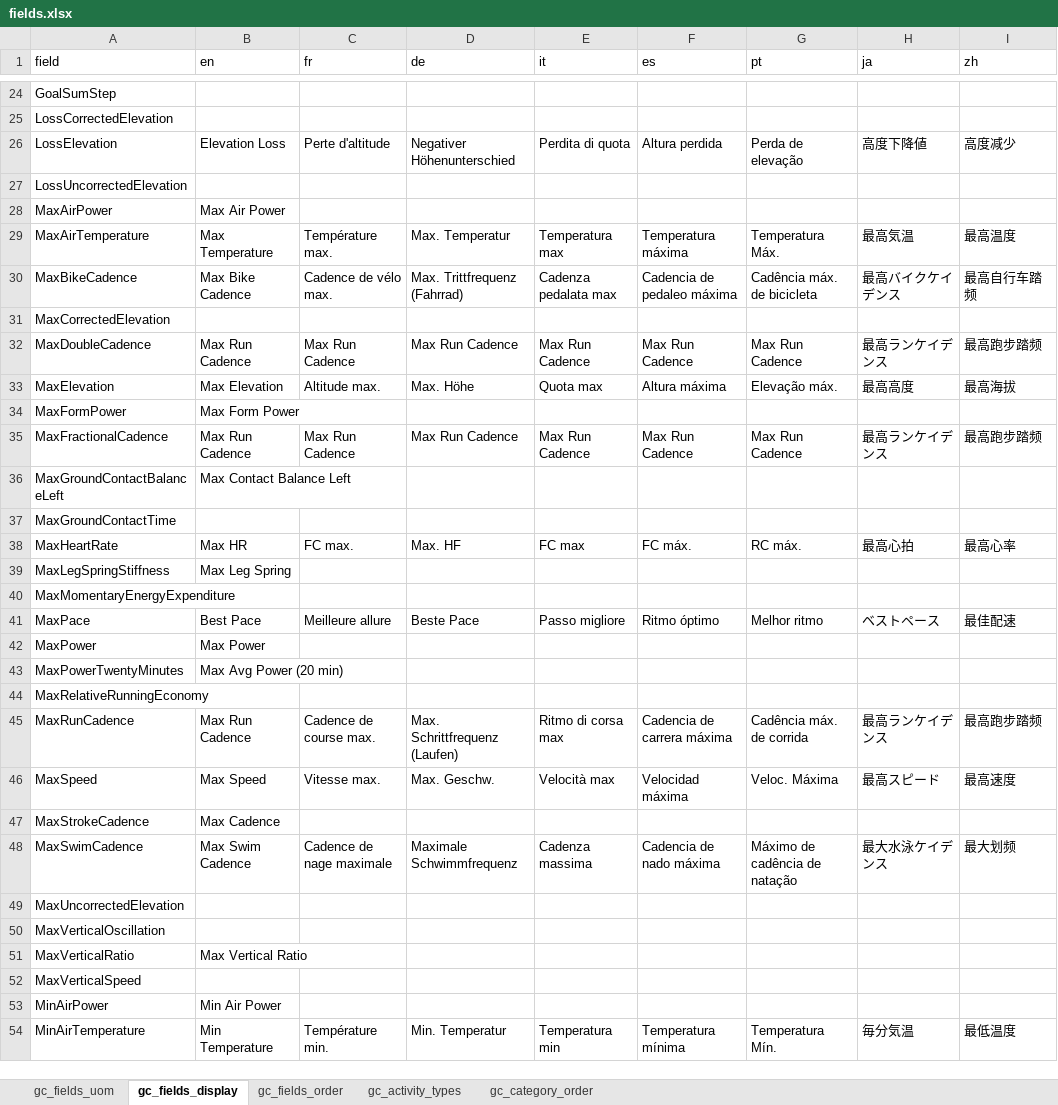
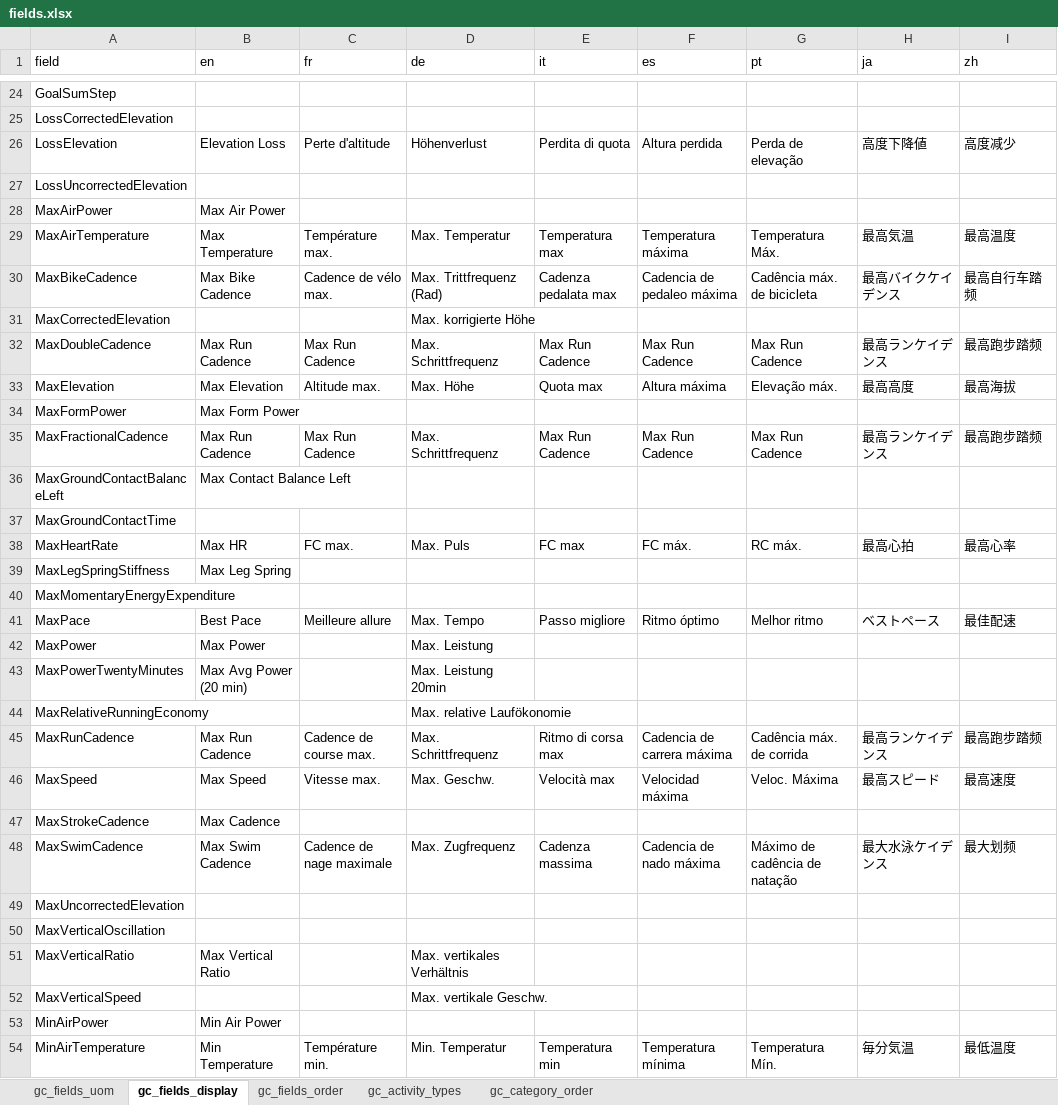
Before and after one commit to roznet/connectstats, an Excel workbook: ConnectStats/sqlite/out/fields.xlsx, sheet gc_fields_display, drawn as a sheet; only a part is shown, gaps mark what is left out; values as stored, in another font and other column widths than the file's, no borders; the diff covers the shown part only; the diff names each change by its address in the sheet, - before the commit and + after, or states it on an @@ line.

Commit message:
Added german fields translation

```diff
--- a/ConnectStats/sqlite/out/fields.xlsx (sheet gc_fields_display)
+++ b/ConnectStats/sqlite/out/fields.xlsx (sheet gc_fields_display)
-D26 (de): Negativer Höhenunterschied
+D26 (de): Höhenverlust
-D30 (de): Max. Trittfrequenz (Fahrrad)
+D30 (de): Max. Trittfrequenz (Rad)
-D31 (de): (empty)
+D31 (de): Max. korrigierte Höhe
-D32 (de): Max Run Cadence
+D32 (de): Max. Schrittfrequenz
-D35 (de): Max Run Cadence
+D35 (de): Max. Schrittfrequenz
-D38 (de): Max. HF
+D38 (de): Max. Puls
-D41 (de): Beste Pace
+D41 (de): Max. Tempo
-D42 (de): (empty)
+D42 (de): Max. Leistung
-D43 (de): (empty)
+D43 (de): Max. Leistung 20min
-D44 (de): (empty)
+D44 (de): Max. relative Laufökonomie
-D45 (de): Max. Schrittfrequenz (Laufen)
+D45 (de): Max. Schrittfrequenz
-D48 (de): Maximale Schwimmfrequenz
+D48 (de): Max. Zugfrequenz
-D51 (de): (empty)
+D51 (de): Max. vertikales Verhältnis
-D52 (de): (empty)
+D52 (de): Max. vertikale Geschw.
```
Also changed, not shown: 37 edited cells elsewhere in this sheet, sheet gc_activity_types, sheet gc_fields_order, 4 other files.
